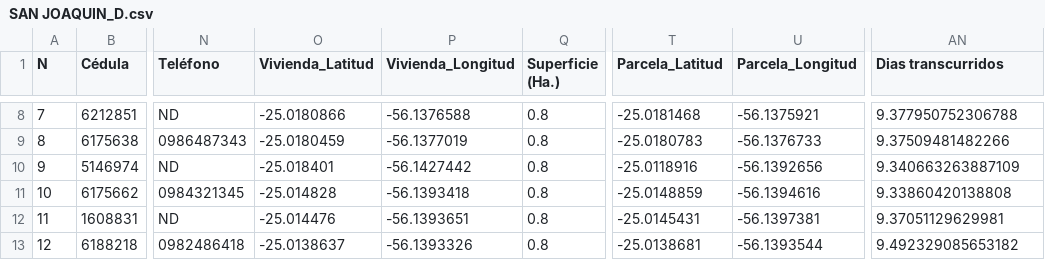
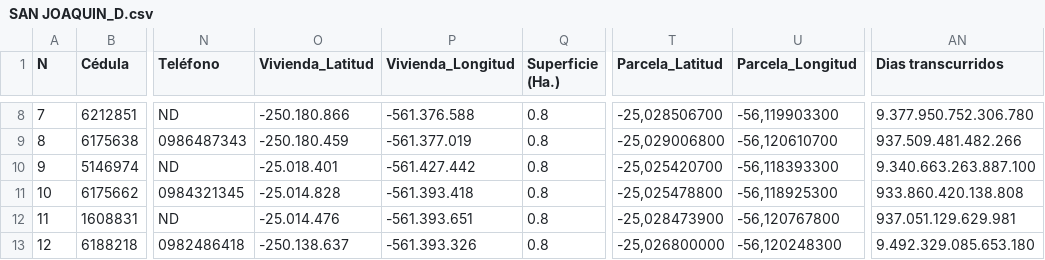
Before and after one commit to basedatossig01-cpu/Proeza-mapas, a CSV file: SAN JOAQUIN_D.csv, drawn as a sheet; only a part is shown, gaps mark what is left out; the diff covers the shown part only; the diff names each change by its address in the sheet, - before the commit and + after, or states it on an @@ line.

```diff
--- a/SAN JOAQUIN_D.csv
+++ b/SAN JOAQUIN_D.csv
-O8 (Vivienda_Latitud): -25.0180866
+O8 (Vivienda_Latitud): -250.180.866
-P8 (Vivienda_Longitud): -56.1376588
+P8 (Vivienda_Longitud): -561.376.588
-T8 (Parcela_Latitud): -25.0181468
+T8 (Parcela_Latitud): -25,028506700
-U8 (Parcela_Longitud): -56.1375921
+U8 (Parcela_Longitud): -56,119903300
-AN8 (Dias transcurridos): 9.377950752306788
+AN8 (Dias transcurridos): 9.377.950.752.306.780
-O9 (Vivienda_Latitud): -25.0180459
+O9 (Vivienda_Latitud): -250.180.459
-P9 (Vivienda_Longitud): -56.1377019
+P9 (Vivienda_Longitud): -561.377.019
-T9 (Parcela_Latitud): -25.0180783
+T9 (Parcela_Latitud): -25,029006800
-U9 (Parcela_Longitud): -56.1376733
+U9 (Parcela_Longitud): -56,120610700
-AN9 (Dias transcurridos): 9.37509481482266
+AN9 (Dias transcurridos): 937.509.481.482.266
-O10 (Vivienda_Latitud): -25.018401
+O10 (Vivienda_Latitud): -25.018.401
-P10 (Vivienda_Longitud): -56.1427442
+P10 (Vivienda_Longitud): -561.427.442
-T10 (Parcela_Latitud): -25.0118916
+T10 (Parcela_Latitud): -25,025420700
-U10 (Parcela_Longitud): -56.1392656
+U10 (Parcela_Longitud): -56,118393300
-AN10 (Dias transcurridos): 9.340663263887109
+AN10 (Dias transcurridos): 9.340.663.263.887.100
-O11 (Vivienda_Latitud): -25.014828
+O11 (Vivienda_Latitud): -25.014.828
-P11 (Vivienda_Longitud): -56.1393418
+P11 (Vivienda_Longitud): -561.393.418
-T11 (Parcela_Latitud): -25.0148859
+T11 (Parcela_Latitud): -25,025478800
-U11 (Parcela_Longitud): -56.1394616
+U11 (Parcela_Longitud): -56,118925300
-AN11 (Dias transcurridos): 9.33860420138808
+AN11 (Dias transcurridos): 933.860.420.138.808
-O12 (Vivienda_Latitud): -25.014476
+O12 (Vivienda_Latitud): -25.014.476
-P12 (Vivienda_Longitud): -56.1393651
+P12 (Vivienda_Longitud): -561.393.651
-T12 (Parcela_Latitud): -25.0145431
+T12 (Parcela_Latitud): -25,028473900
-U12 (Parcela_Longitud): -56.1397381
+U12 (Parcela_Longitud): -56,120767800
-AN12 (Dias transcurridos): 9.37051129629981
+AN12 (Dias transcurridos): 937.051.129.629.981
-O13 (Vivienda_Latitud): -25.0138637
+O13 (Vivienda_Latitud): -250.138.637
-P13 (Vivienda_Longitud): -56.1393326
+P13 (Vivienda_Longitud): -561.393.326
-T13 (Parcela_Latitud): -25.0138681
+T13 (Parcela_Latitud): -25,026800000
-U13 (Parcela_Longitud): -56.1393544
+U13 (Parcela_Longitud): -56,120248300
-AN13 (Dias transcurridos): 9.492329085653182
+AN13 (Dias transcurridos): 9.492.329.085.653.180
```
Also changed, not shown: 100 edited cells elsewhere in this file.
